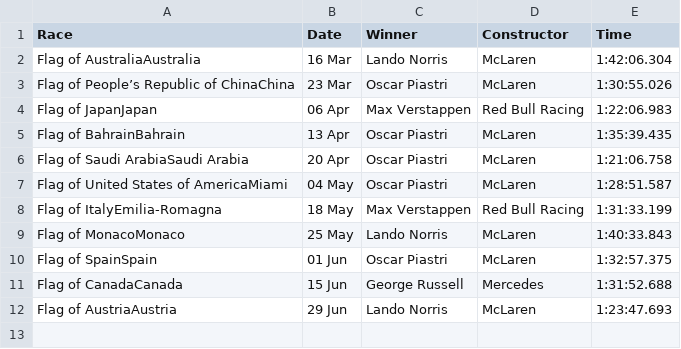
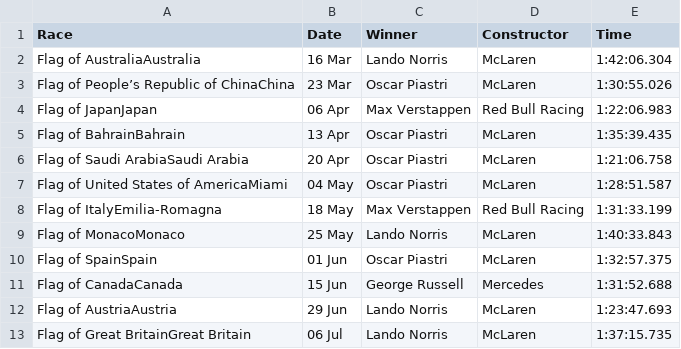
Before and after one commit to pmenright/SpoilerFreeSunday, a CSV file: race_results.csv, drawn as a sheet; the diff names each change by its address in the sheet, - before the commit and + after, or states it on an @@ line.

```diff
--- a/race_results.csv
+++ b/race_results.csv
+row 13: Flag of Great BritainGreat Britain | 06 Jul | Lando Norris | McLaren | 1:37:15.735
```
Also changed, not shown: driver_standings.csv, 3 other files.
